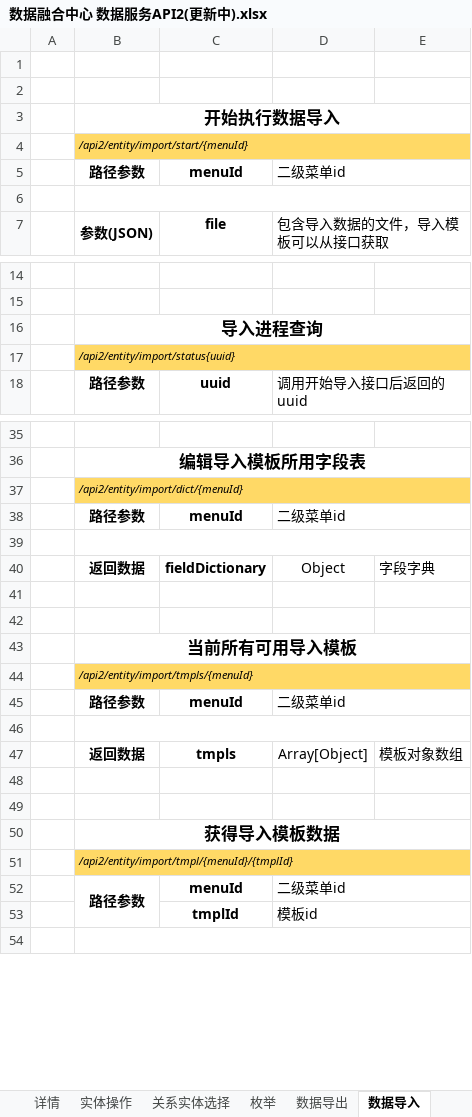
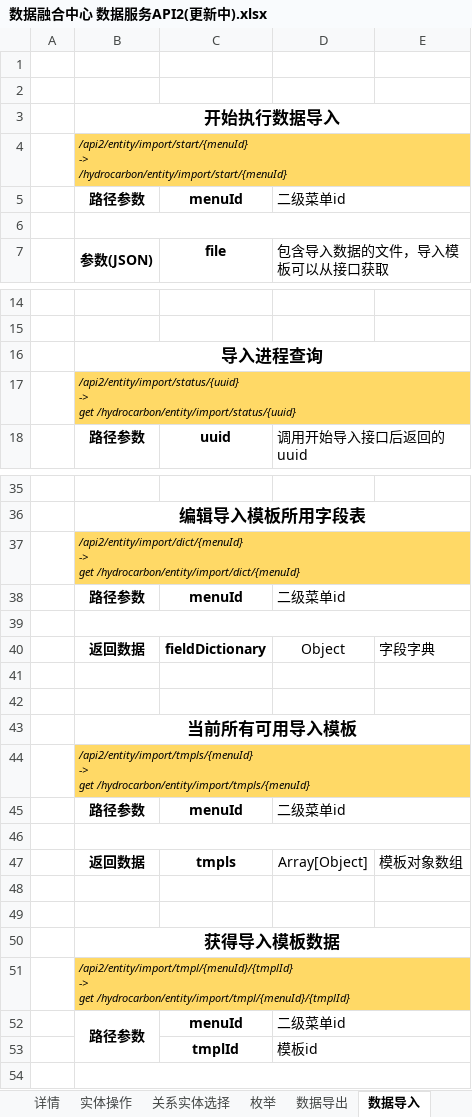
Before and after one commit to cosmicparticle/hydrocarbon, an Excel workbook: doc/数据融合中心 数据服务API2(更新中).xlsx, sheet 数据导入, drawn as a sheet; only a part is shown, gaps mark what is left out; values as stored, in another font and other column widths than the file's, no borders; ↵ is a line break in a cell; the diff covers the shown part only; the diff names each change by its address in the sheet, - before the commit and + after, or states it on an @@ line.

```diff
--- a/doc/数据融合中心 数据服务API2(更新中).xlsx (sheet 数据导入)
+++ b/doc/数据融合中心 数据服务API2(更新中).xlsx (sheet 数据导入)
-B4: /api2/entity/import/start/{menuId}
+B4: /api2/entity/import/start/{menuId} ↵ -> ↵ /hydrocarbon/entity/import/start/{menuId}
-B17: /api2/entity/import/status{uuid}
+B17: /api2/entity/import/status/{uuid} ↵ -> ↵ get /hydrocarbon/entity/import/status/{uuid}
-B37: /api2/entity/import/dict/{menuId}
+B37: /api2/entity/import/dict/{menuId} ↵ -> ↵ get /hydrocarbon/entity/import/dict/{menuId}
-B44: /api2/entity/import/tmpls/{menuId}
+B44: /api2/entity/import/tmpls/{menuId} ↵ -> ↵ get /hydrocarbon/entity/import/tmpls/{menuId}
-B51: /api2/entity/import/tmpl/{menuId}/{tmplId}
+B51: /api2/entity/import/tmpl/{menuId}/{tmplId} ↵ -> ↵ get /hydrocarbon/entity/import/tmpl/{menuId}/{tmplId}
```
Also changed, not shown: 2 edited cells elsewhere in this sheet, sheet 数据导出, sheet 详情, sheet 实体操作, sheet 关系实体选择, sheet 枚举, sheet 权限, 4 more sheets, 18 other files.
